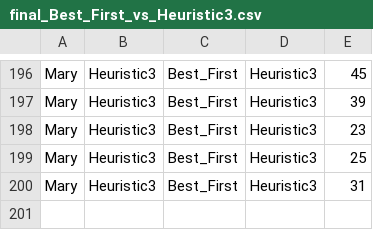
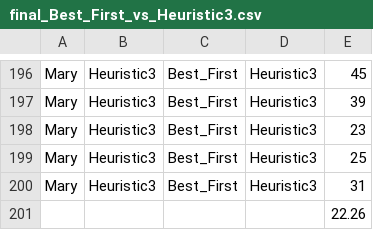
Before and after one commit to mek282/rummy2, a CSV file: final_stats/final_Best_First_vs_Heuristic3.csv, drawn as a sheet; only a part is shown, gaps mark what is left out; the diff names each change by its address in the sheet, - before the commit and + after, or states it on an @@ line.

```diff
--- a/final_stats/final_Best_First_vs_Heuristic3.csv
+++ b/final_stats/final_Best_First_vs_Heuristic3.csv
+row 201:  |  |  |  | 22.26
```
Also changed, not shown: final_stats/final_Best_First_vs_Adversarial.csv, final_stats/final_Best_First_vs_Control.csv, 19 other files.
